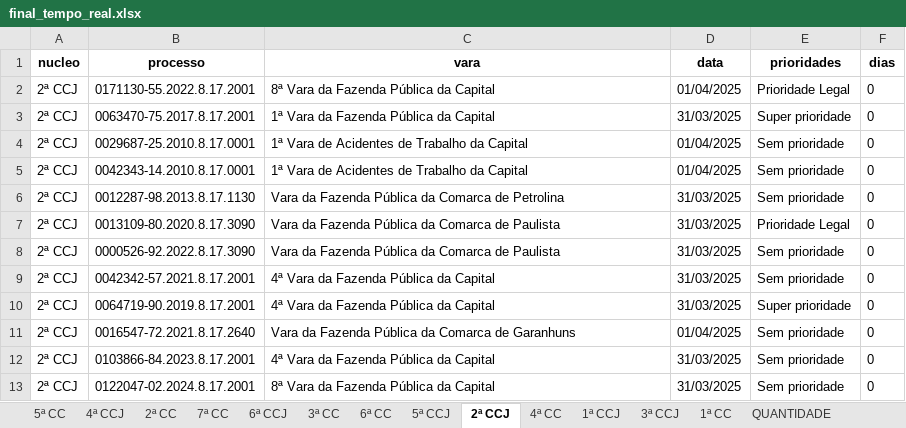
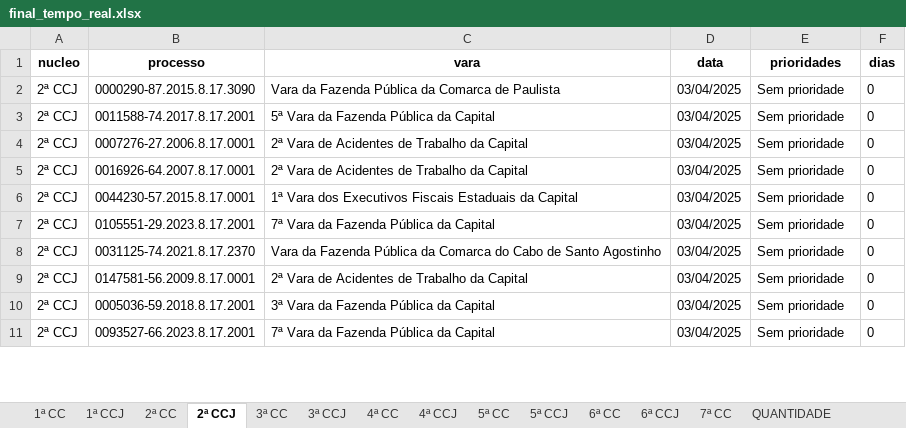
Before and after one commit to Fasri/analise_de, an Excel workbook: final_tempo_real.xlsx, sheet 2ª CCJ, drawn as a sheet; only a part is shown; values as stored, in another font and other column widths than the file's, no borders; removed rows and columns are numbered as before the commit, all else as after; the diff covers the shown part only; the diff names each change by its address in the sheet, - before the commit and + after, or states it on an @@ line.

```diff
--- a/final_tempo_real.xlsx (sheet 2ª CCJ)
+++ b/final_tempo_real.xlsx (sheet 2ª CCJ)
@@ sheet tab order changed: 1ª CC | 1ª CCJ | 2ª CC | 2ª CCJ | 3ª CC | 3ª CCJ | 4ª CC | 4ª CCJ | 5ª CC | 5ª CCJ | 6ª CC | 6ª CCJ | 7ª CC | QUANTIDADE @@
-B2 (processo): 0171130-55.2022.8.17.2001
+B2 (processo): 0000290-87.2015.8.17.3090
-C2 (vara): 8ª Vara da Fazenda Pública da Capital
+C2 (vara): Vara da Fazenda Pública da Comarca de Paulista
-D2 (data): 01/04/2025
+D2 (data): 03/04/2025
-E2 (prioridades): Prioridade Legal
+E2 (prioridades): Sem prioridade
-B3 (processo): 0063470-75.2017.8.17.2001
+B3 (processo): 0011588-74.2017.8.17.2001
-C3 (vara): 1ª Vara da Fazenda Pública da Capital
+C3 (vara): 5ª Vara da Fazenda Pública da Capital
-D3 (data): 31/03/2025
+D3 (data): 03/04/2025
-E3 (prioridades): Super prioridade
+E3 (prioridades): Sem prioridade
-B4 (processo): 0029687-25.2010.8.17.0001
+B4 (processo): 0007276-27.2006.8.17.0001
-C4:C5 (vara): 1ª Vara de Acidentes de Trabalho da Capital
+C4:C5 (vara): 2ª Vara de Acidentes de Trabalho da Capital
-D4:D5 (data): 01/04/2025
+D4:D5 (data): 03/04/2025
-B5 (processo): 0042343-14.2010.8.17.0001
+B5 (processo): 0016926-64.2007.8.17.0001
-B6 (processo): 0012287-98.2013.8.17.1130
+B6 (processo): 0044230-57.2015.8.17.0001
-C6 (vara): Vara da Fazenda Pública da Comarca de Petrolina
+C6 (vara): 1ª Vara dos Executivos Fiscais Estaduais da Capital
-D6 (data): 31/03/2025
+D6 (data): 03/04/2025
-row 7: 2ª CCJ | 0013109-80.2020.8.17.3090 | Vara da Fazenda Pública da Comarca de Paulista | 31/03/2025 | Prioridade Legal | 0
-B7 (processo): 0000526-92.2022.8.17.3090
+B7 (processo): 0105551-29.2023.8.17.2001
-C7 (vara): Vara da Fazenda Pública da Comarca de Paulista
+C7 (vara): 7ª Vara da Fazenda Pública da Capital
-D7:D8 (data): 31/03/2025
+D7:D8 (data): 03/04/2025
-B8 (processo): 0042342-57.2021.8.17.2001
+B8 (processo): 0031125-74.2021.8.17.2370
-C8 (vara): 4ª Vara da Fazenda Pública da Capital
+C8 (vara): Vara da Fazenda Pública da Comarca do Cabo de Santo Agostinho
-row 10: 2ª CCJ | 0064719-90.2019.8.17.2001 | 4ª Vara da Fazenda Pública da Capital | 31/03/2025 | Super prioridade | 0
-B9 (processo): 0016547-72.2021.8.17.2640
+B9 (processo): 0147581-56.2009.8.17.0001
-C9 (vara): Vara da Fazenda Pública da Comarca de Garanhuns
+C9 (vara): 2ª Vara de Acidentes de Trabalho da Capital
-D9 (data): 01/04/2025
+D9 (data): 03/04/2025
-B10 (processo): 0103866-84.2023.8.17.2001
+B10 (processo): 0005036-59.2018.8.17.2001
-C10 (vara): 4ª Vara da Fazenda Pública da Capital
+C10 (vara): 3ª Vara da Fazenda Pública da Capital
-D10:D11 (data): 31/03/2025
+D10:D11 (data): 03/04/2025
-B11 (processo): 0122047-02.2024.8.17.2001
+B11 (processo): 0093527-66.2023.8.17.2001
-C11 (vara): 8ª Vara da Fazenda Pública da Capital
+C11 (vara): 7ª Vara da Fazenda Pública da Capital
```
Also changed, not shown: other rows of this sheet, sheet CONSOLIDADO, sheet 1ª CC, sheet 6ª CC, sheet 2ª CC, sheet 3ª CCJ, sheet 6ª CCJ, 8 more sheets.
